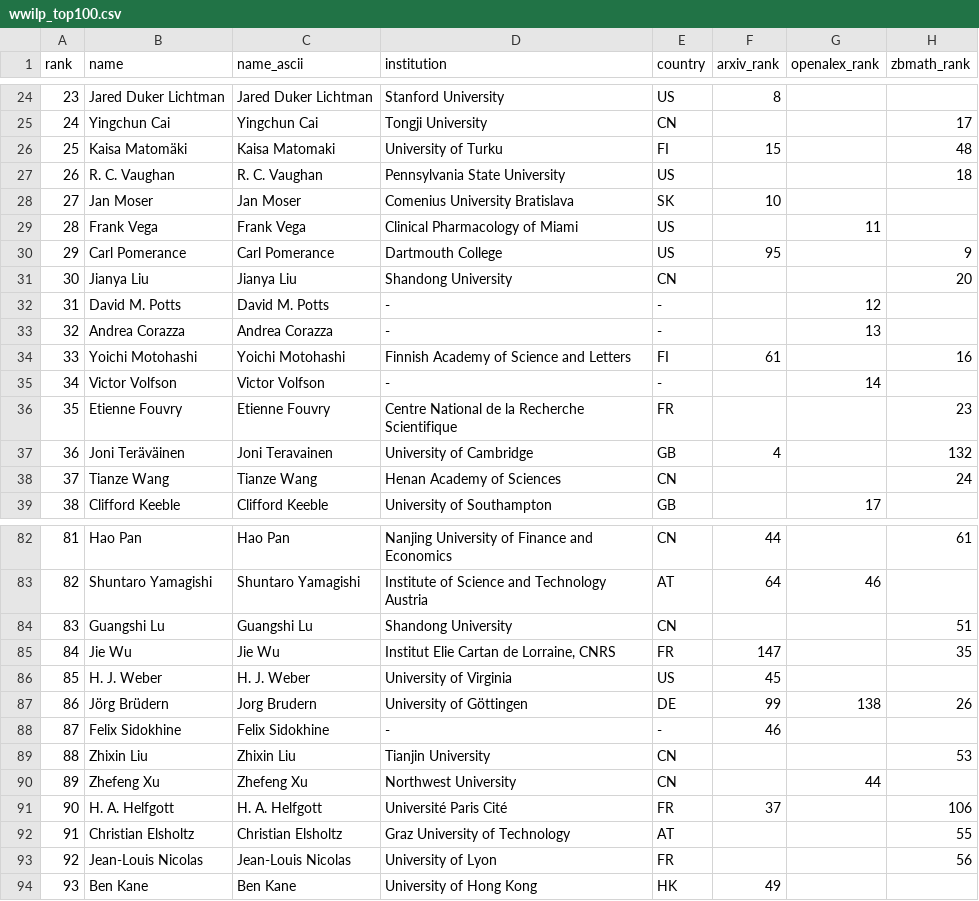
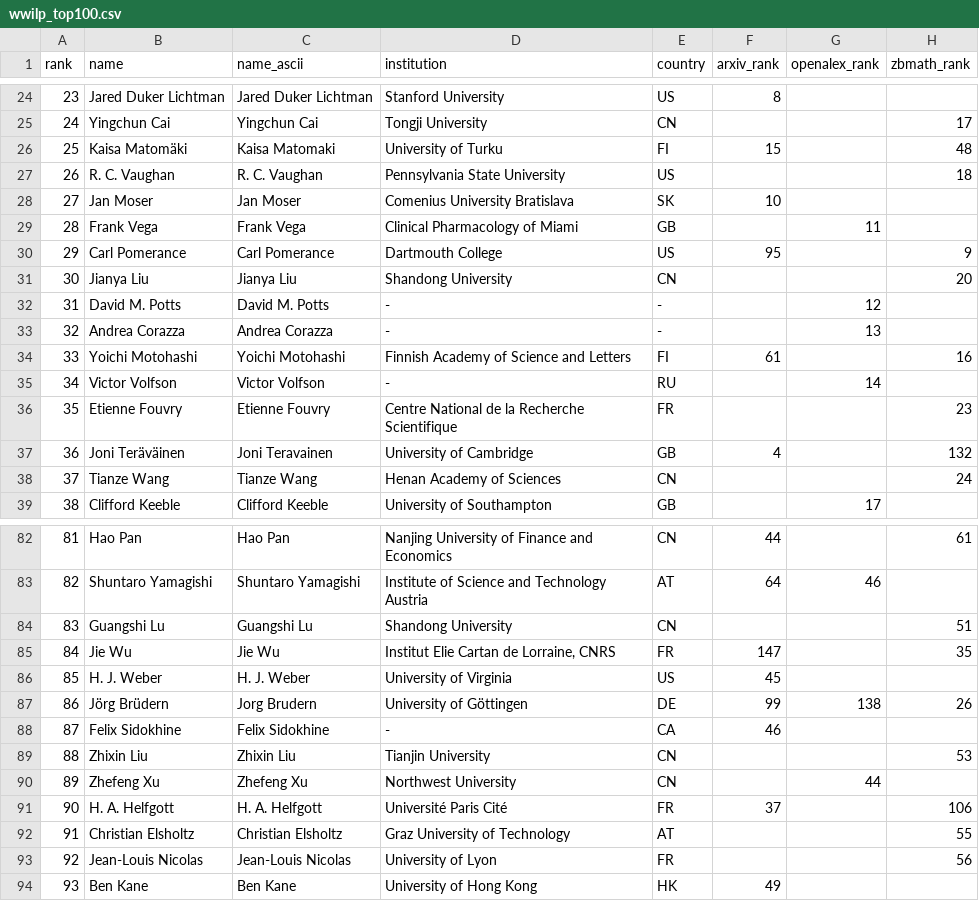
Before and after one commit to sthubbar/wwilp, a CSV file: _site/data/wwilp_top100.csv, drawn as a sheet; only a part is shown, gaps mark what is left out; the diff names each change by its address in the sheet, - before the commit and + after, or states it on an @@ line.

Commit message:
Deploy landau site (2026-06-20) - 181 profiles, 0 orphans pruned

```diff
--- a/_site/data/wwilp_top100.csv
+++ b/_site/data/wwilp_top100.csv
-E29 (country): US
+E29 (country): GB
-E35 (country): -
+E35 (country): RU
-E88 (country): -
+E88 (country): CA
```
Also changed, not shown: 14 other files.
